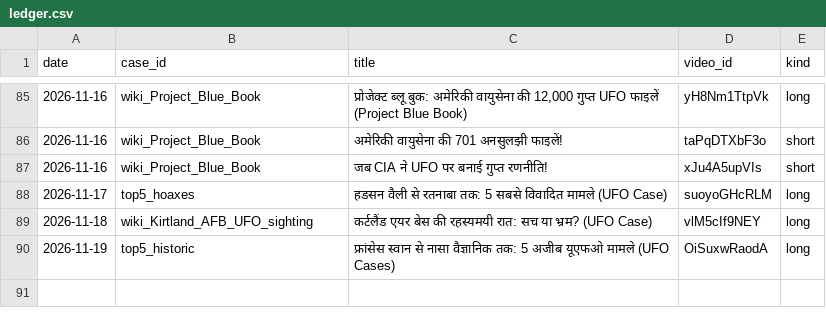
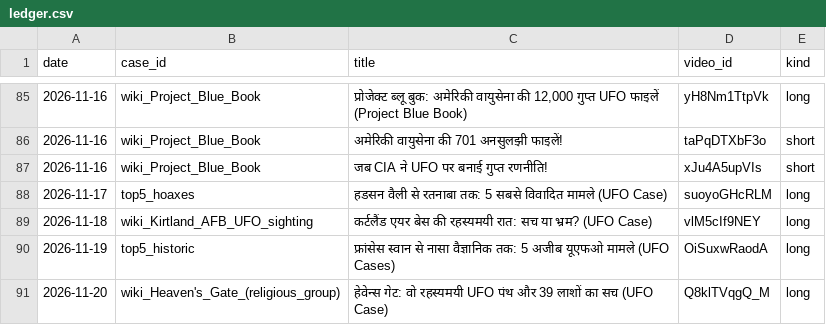
Before and after one commit to sainisourabh1-oss/ufo-channel, a CSV file: used/ledger.csv, drawn as a sheet; only a part is shown, gaps mark what is left out; the diff names each change by its address in the sheet, - before the commit and + after, or states it on an @@ line.

Commit message:
run success Q8klTVqgQ_M

```diff
--- a/used/ledger.csv
+++ b/used/ledger.csv
+row 91: 2026-11-20 | wiki_Heaven's_Gate_(religious_group) | हेवेन्स गेट: वो रहस्यमयी UFO पंथ और 39 लाशों का सच (UFO Case) | Q8klTVqgQ_M | long
```
Also changed, not shown: 3 other files.
